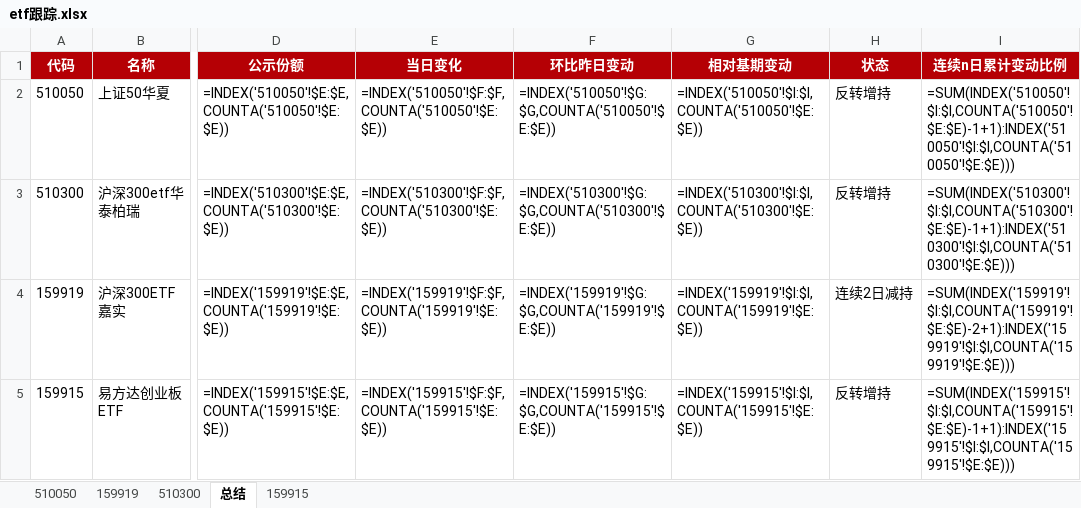
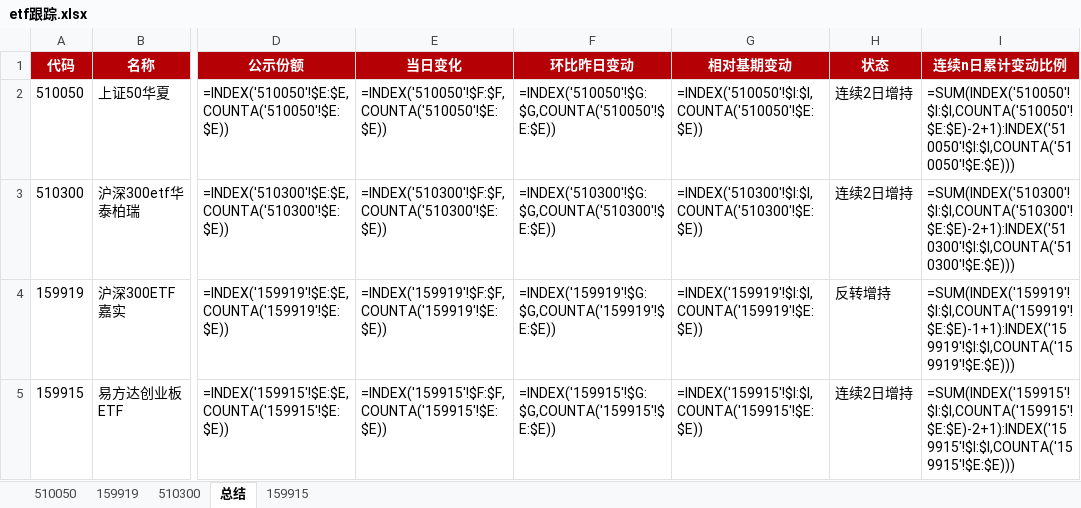
Before and after one commit to steve849739/Etf-tracker, an Excel workbook: etf跟踪.xlsx, sheet 总结, drawn as a sheet; only a part is shown, gaps mark what is left out; values as stored, in another font and other column widths than the file's, no borders; formulas without a stored value are shown as written; the diff names each change by its address in the sheet, - before the commit and + after, or states it on an @@ line.

```diff
--- a/etf跟踪.xlsx (sheet 总结)
+++ b/etf跟踪.xlsx (sheet 总结)
-H2:H3 (状态): 反转增持
+H2:H3 (状态): 连续2日增持
-I2 (连续n日累计变动比例): =SUM(INDEX('510050'!$I:$I,COUNTA('510050'!$E:$E)-1+1):INDEX('510050'!$I:$I,COUNTA('510050'!$E:$E)))
+I2 (连续n日累计变动比例): =SUM(INDEX('510050'!$I:$I,COUNTA('510050'!$E:$E)-2+1):INDEX('510050'!$I:$I,COUNTA('510050'!$E:$E)))
-I3 (连续n日累计变动比例): =SUM(INDEX('510300'!$I:$I,COUNTA('510300'!$E:$E)-1+1):INDEX('510300'!$I:$I,COUNTA('510300'!$E:$E)))
+I3 (连续n日累计变动比例): =SUM(INDEX('510300'!$I:$I,COUNTA('510300'!$E:$E)-2+1):INDEX('510300'!$I:$I,COUNTA('510300'!$E:$E)))
-H4 (状态): 连续2日减持
+H4 (状态): 反转增持
-I4 (连续n日累计变动比例): =SUM(INDEX('159919'!$I:$I,COUNTA('159919'!$E:$E)-2+1):INDEX('159919'!$I:$I,COUNTA('159919'!$E:$E)))
+I4 (连续n日累计变动比例): =SUM(INDEX('159919'!$I:$I,COUNTA('159919'!$E:$E)-1+1):INDEX('159919'!$I:$I,COUNTA('159919'!$E:$E)))
-H5 (状态): 反转增持
+H5 (状态): 连续2日增持
-I5 (连续n日累计变动比例): =SUM(INDEX('159915'!$I:$I,COUNTA('159915'!$E:$E)-1+1):INDEX('159915'!$I:$I,COUNTA('159915'!$E:$E)))
+I5 (连续n日累计变动比例): =SUM(INDEX('159915'!$I:$I,COUNTA('159915'!$E:$E)-2+1):INDEX('159915'!$I:$I,COUNTA('159915'!$E:$E)))
```
Also changed, not shown: sheet 510050, sheet 510300, sheet 159919, sheet 159915, 2 other files.
